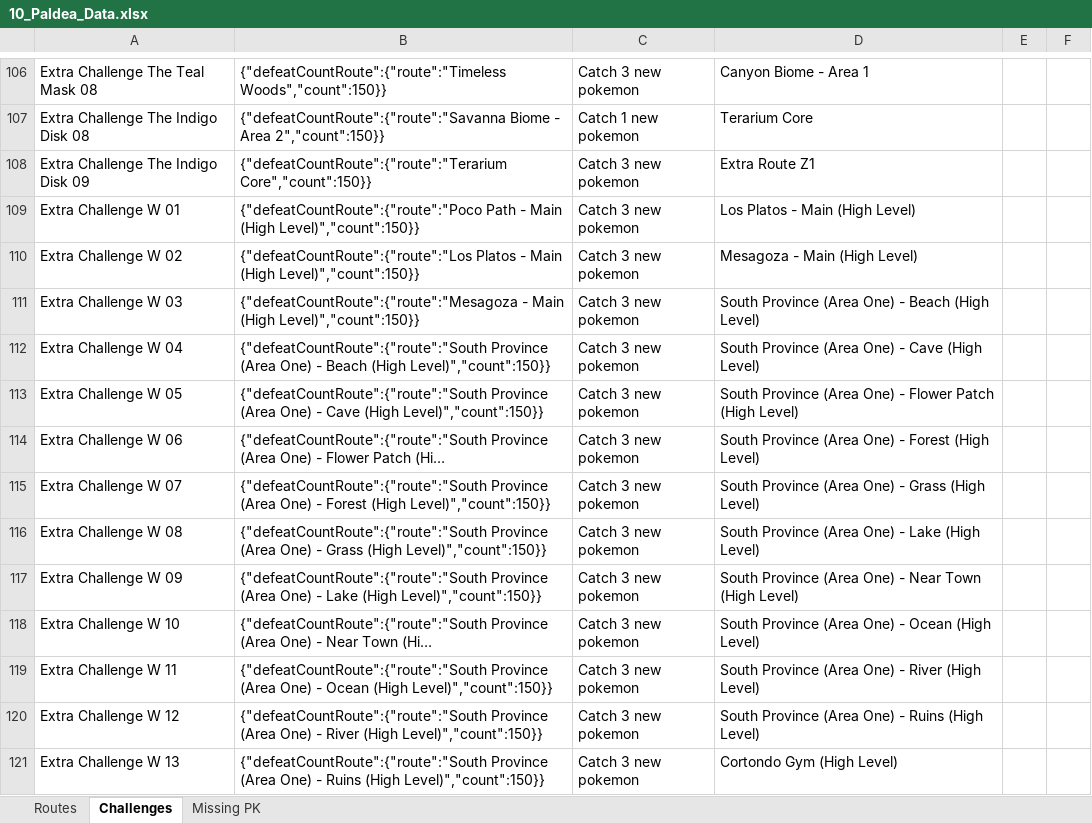
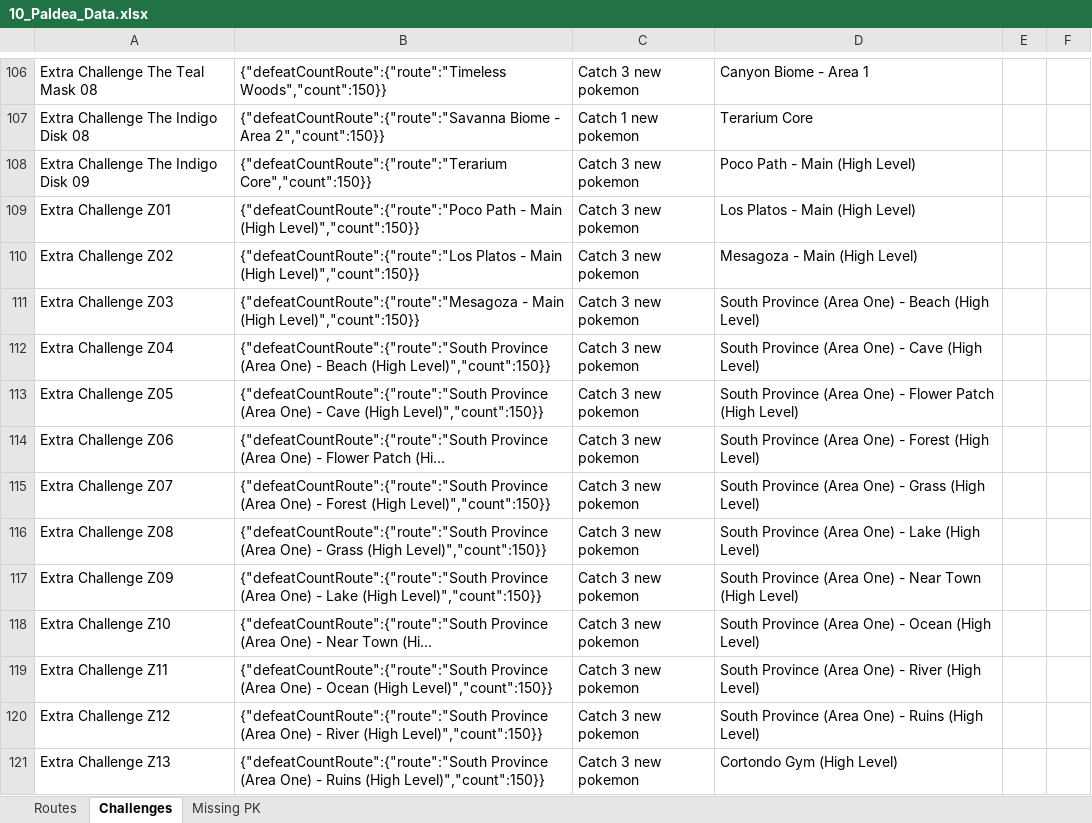
Before and after one commit to lsampaio1337-beep/PiW, an Excel workbook: xdata/10_Paldea_Data.xlsx, sheet Challenges, drawn as a sheet; only a part is shown, gaps mark what is left out; long unchanged cells end in …; values as stored, in another font and other column widths than the file's, no borders; the diff covers the shown part only; the diff names each change by its address in the sheet, - before the commit and + after, or states it on an @@ line.

```diff
--- a/xdata/10_Paldea_Data.xlsx (sheet Challenges)
+++ b/xdata/10_Paldea_Data.xlsx (sheet Challenges)
-D108: Extra Route Z1
+D108: Poco Path - Main (High Level)
-A109: Extra Challenge W 01
+A109: Extra Challenge Z01
-A110: Extra Challenge W 02
+A110: Extra Challenge Z02
-A111: Extra Challenge W 03
+A111: Extra Challenge Z03
-A112: Extra Challenge W 04
+A112: Extra Challenge Z04
-A113: Extra Challenge W 05
+A113: Extra Challenge Z05
-A114: Extra Challenge W 06
+A114: Extra Challenge Z06
-A115: Extra Challenge W 07
+A115: Extra Challenge Z07
-A116: Extra Challenge W 08
+A116: Extra Challenge Z08
-A117: Extra Challenge W 09
+A117: Extra Challenge Z09
-A118: Extra Challenge W 10
+A118: Extra Challenge Z10
-A119: Extra Challenge W 11
+A119: Extra Challenge Z11
-A120: Extra Challenge W 12
+A120: Extra Challenge Z12
-A121: Extra Challenge W 13
+A121: Extra Challenge Z13
```
Also changed, not shown: 8 added rows, 8 removed rows and 30 edited cells elsewhere in this sheet, sheet Routes, sheet Missing PK, 3 other files.
